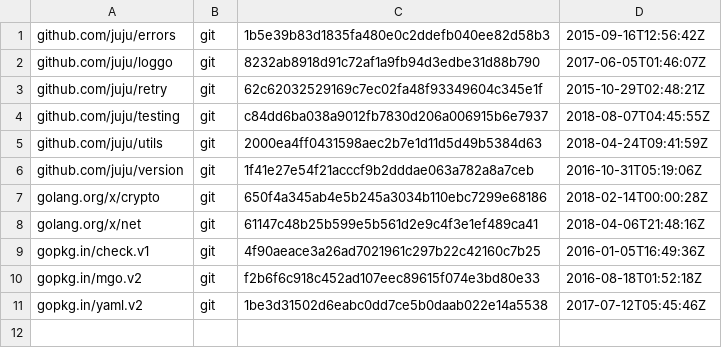
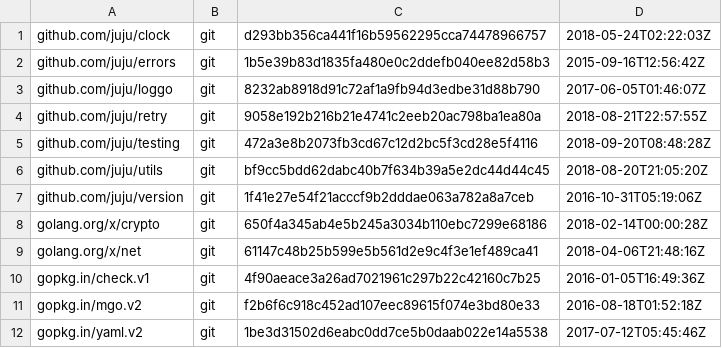
Before and after one commit to juju/replicaset, a TSV file: dependencies.tsv, drawn as a sheet.

Commit message:
Apparently the version in juju-2.4.7 doesn't work.
We have to update all the way to 'master' of the various branches.
Maybe juju/2.4 would have been sufficient, but specifically 2.4.7 is
not.

```diff
--- a/dependencies.tsv
+++ b/dependencies.tsv
@@ -1,6 +1,7 @@
+github.com/juju/clock	git	d293bb356ca441f16b59562295cca74478966757	2018-05-24T02:22:03Z
 github.com/juju/errors	git	1b5e39b83d1835fa480e0c2ddefb040ee82d58b3	2015-09-16T12:56:42Z
 github.com/juju/loggo	git	8232ab8918d91c72af1a9fb94d3edbe31d88b790	2017-06-05T01:46:07Z
-github.com/juju/retry	git	62c62032529169c7ec02fa48f93349604c345e1f	2015-10-29T02:48:21Z
-github.com/juju/testing	git	c84dd6ba038a9012fb7830d206a006915b6e7937	2018-08-07T04:45:55Z
-github.com/juju/utils	git	2000ea4ff0431598aec2b7e1d11d5d49b5384d63	2018-04-24T09:41:59Z
+github.com/juju/retry	git	9058e192b216b21e4741c2eeb20ac798ba1ea80a	2018-08-21T22:57:55Z
+github.com/juju/testing	git	472a3e8b2073fb3cd67c12d2bc5f3cd28e5f4116	2018-09-20T08:48:28Z
+github.com/juju/utils	git	bf9cc5bdd62dabc40b7f634b39a5e2dc44d44c45	2018-08-20T21:05:20Z
 github.com/juju/version	git	1f41e27e54f21acccf9b2dddae063a782a8a7ceb	2016-10-31T05:19:06Z
```
